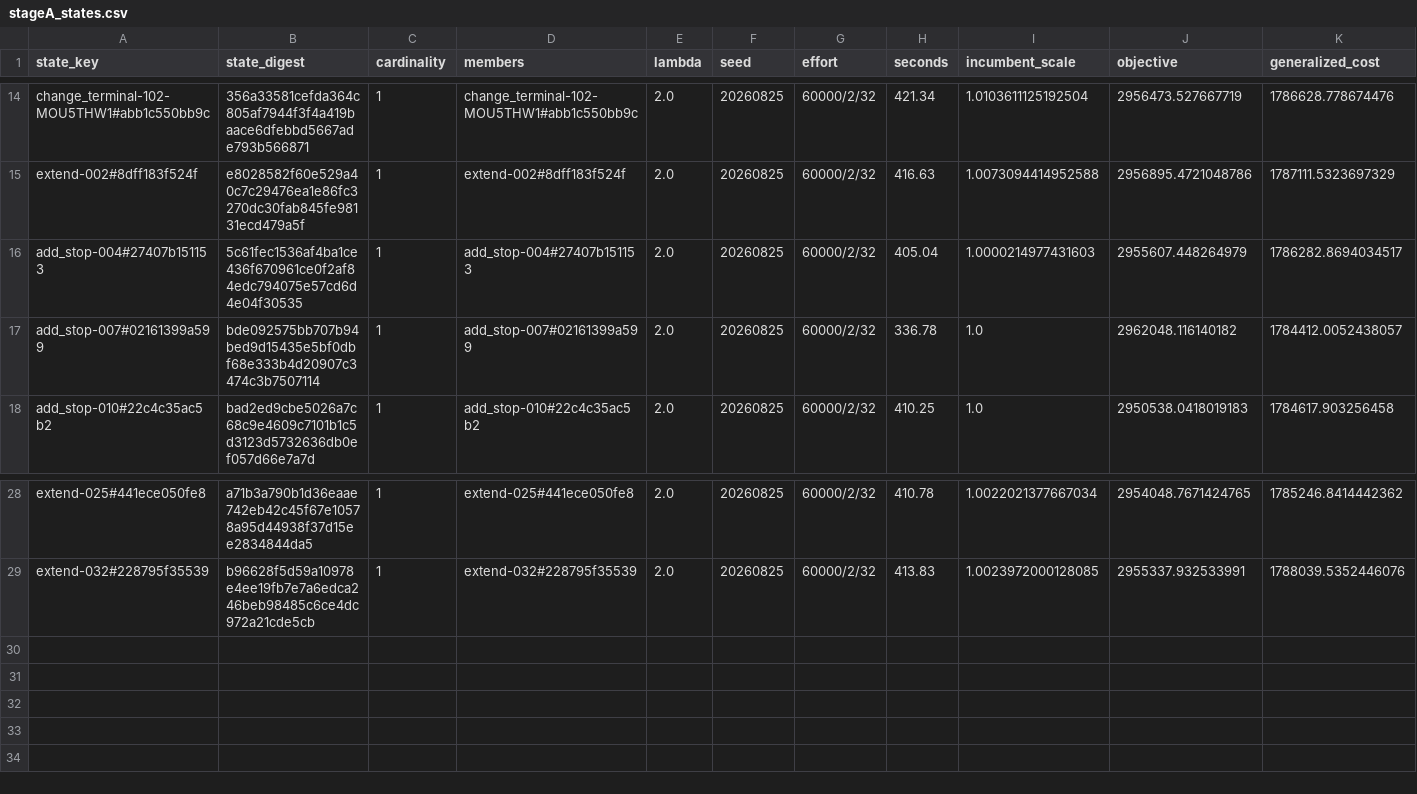
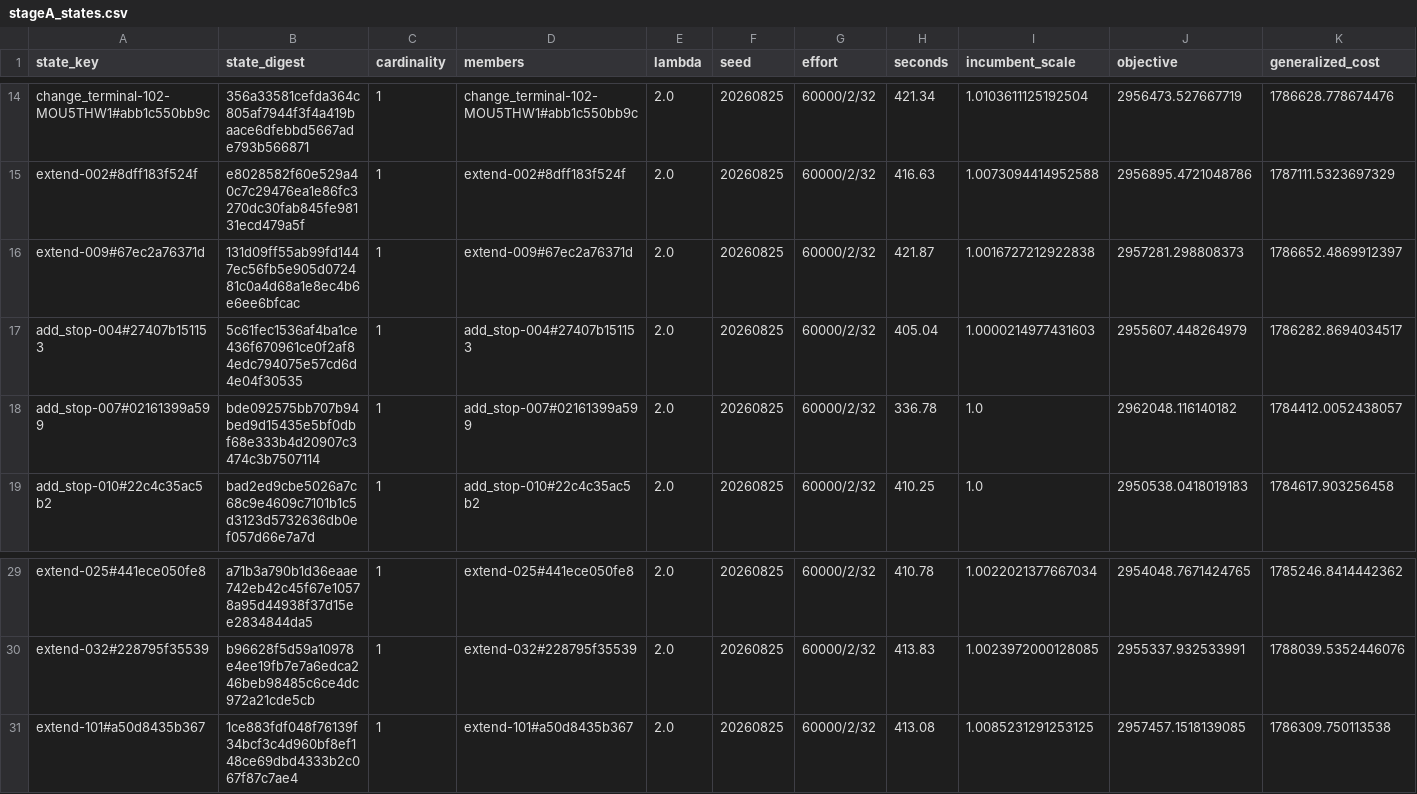
Before and after one commit to ian-gregory94/cota-route-optimization, a CSV file: outputs/exp3/stageA_states.csv, drawn as a sheet; only a part is shown, gaps mark what is left out; rows hold the shown columns only; the diff names each change by its address in the sheet, - before the commit and + after, or states it on an @@ line.

```diff
--- a/outputs/exp3/stageA_states.csv
+++ b/outputs/exp3/stageA_states.csv
+row 16: extend-009#67ec2a76371d | 131d09ff55ab99fd1447ec56fb5e905d072481c0a4d68a1e8ec4b6e6ee6bfcac | 1 | extend-009#67ec2a76371d | 2.0 | 20260825 | 60000/2/32 | 421.87 | 1.0016727212922838 | 2957281.298808373 | 1786652.4869912397
+row 31: extend-101#a50d8435b367 | 1ce883fdf048f76139f34bcf3c4d960bf8ef148ce69dbd4333b2c067f87c7ae4 | 1 | extend-101#a50d8435b367 | 2.0 | 20260825 | 60000/2/32 | 413.08 | 1.0085231291253125 | 2957457.1518139085 | 1786309.750113538
```
Also changed, not shown: 12 other files.
